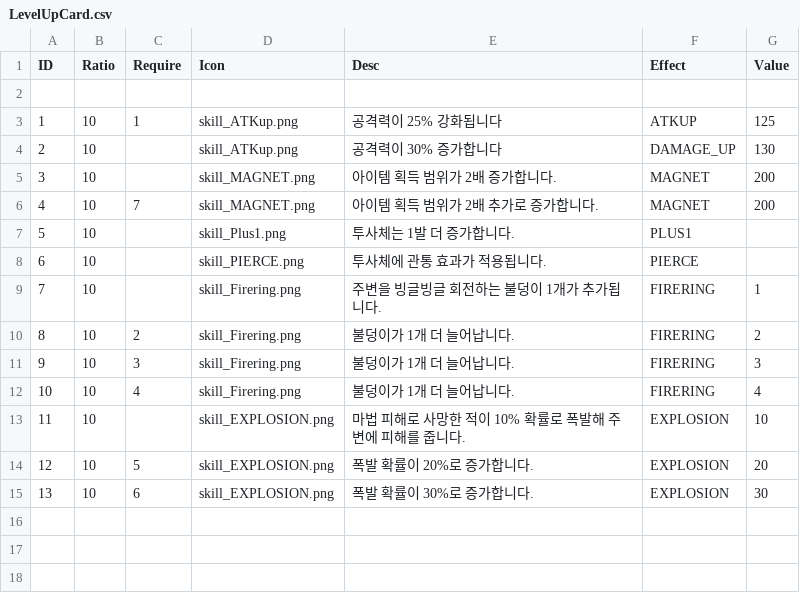
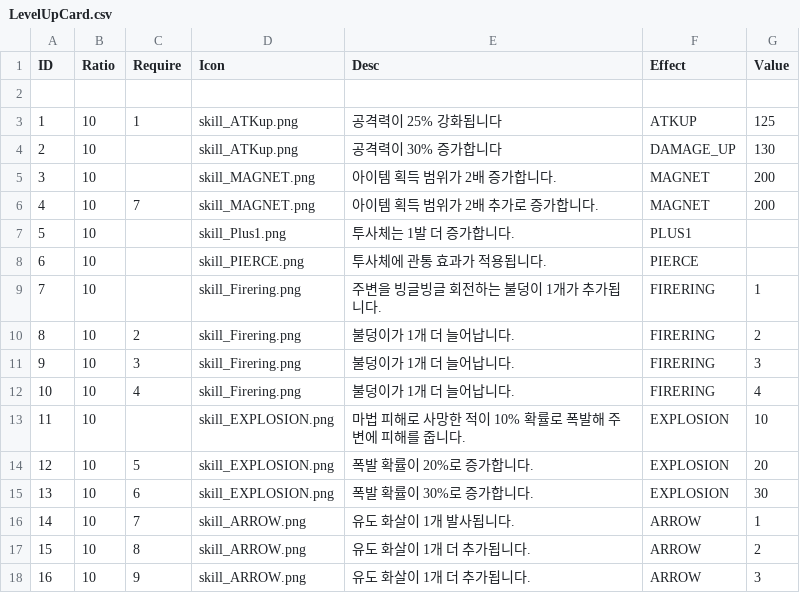
Before and after one commit to gimdongwoogimdongwoo/NewGame, a CSV file: Assets/Resources/LevelUpCard.csv, drawn as a sheet; the diff names each change by its address in the sheet, - before the commit and + after, or states it on an @@ line.

```diff
--- a/Assets/Resources/LevelUpCard.csv
+++ b/Assets/Resources/LevelUpCard.csv
+row 16: 14 | 10 | 7 | skill_ARROW.png | 유도 화살이 1개 발사됩니다. | ARROW | 1
+row 17: 15 | 10 | 8 | skill_ARROW.png | 유도 화살이 1개 더 추가됩니다. | ARROW | 2
+row 18: 16 | 10 | 9 | skill_ARROW.png | 유도 화살이 1개 더 추가됩니다. | ARROW | 3
```
Also changed, not shown: 12 other files.
